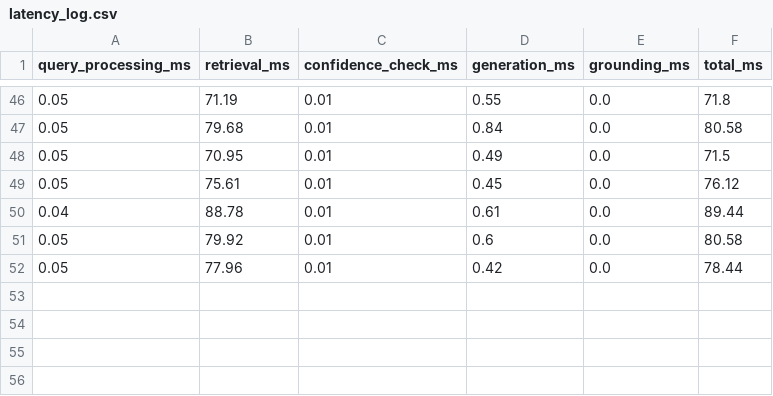
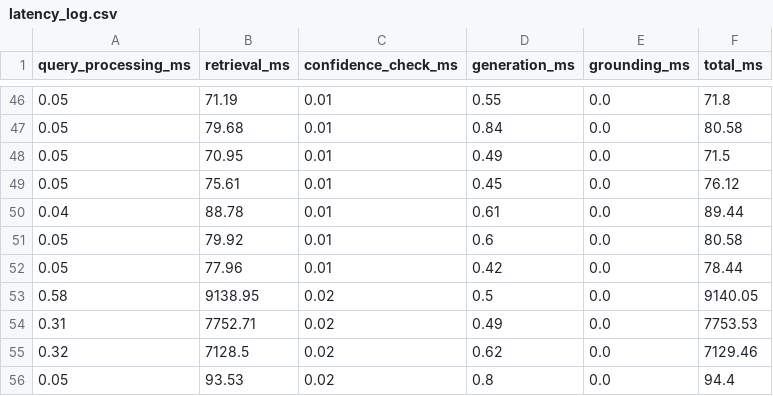
Before and after one commit to vishnu252007/Voice_Rag_Model_Goa, a CSV file: latency_log.csv, drawn as a sheet; only a part is shown, gaps mark what is left out.

Commit message:
latency reduction

```diff
--- a/latency_log.csv
+++ b/latency_log.csv
@@ -52 +52,5 @@ query_processing_ms,retrieval_ms,confidence_check_ms,generation_ms,grounding_ms,
 0.05,77.96,0.01,0.42,0.0,78.44
+0.58,9138.95,0.02,0.5,0.0,9140.05
+0.31,7752.71,0.02,0.49,0.0,7753.53
+0.32,7128.5,0.02,0.62,0.0,7129.46
+0.05,93.53,0.02,0.8,0.0,94.4
```
Also changed, not shown: 5 other files.
